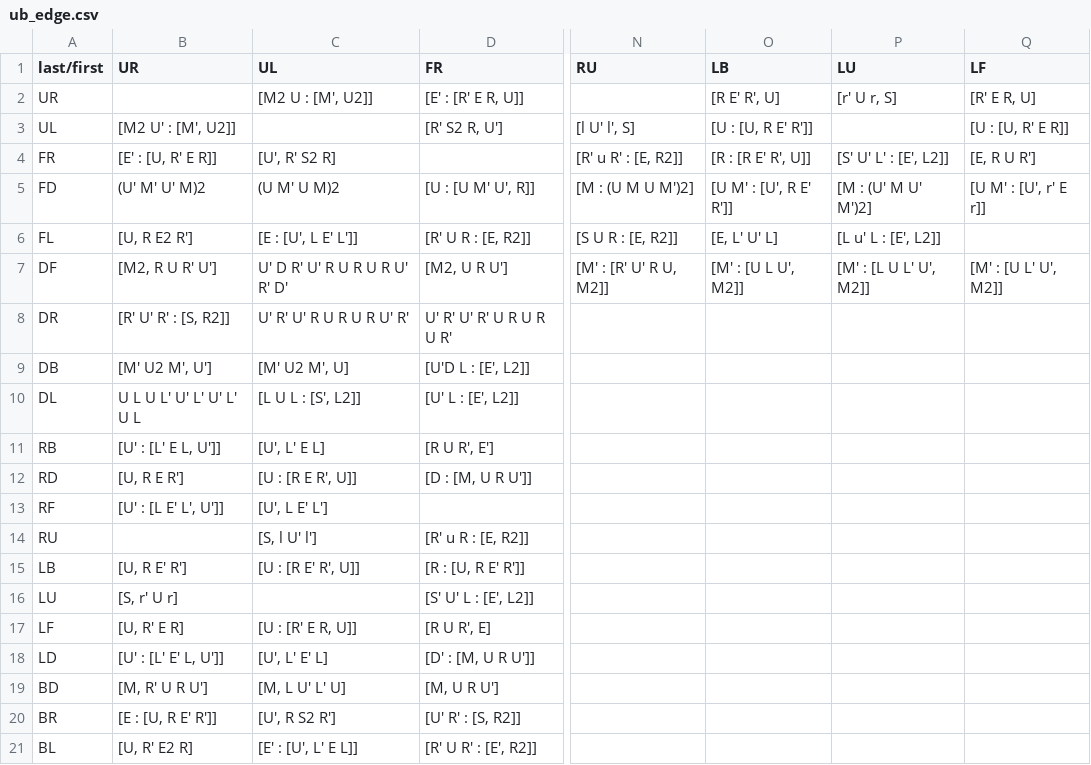
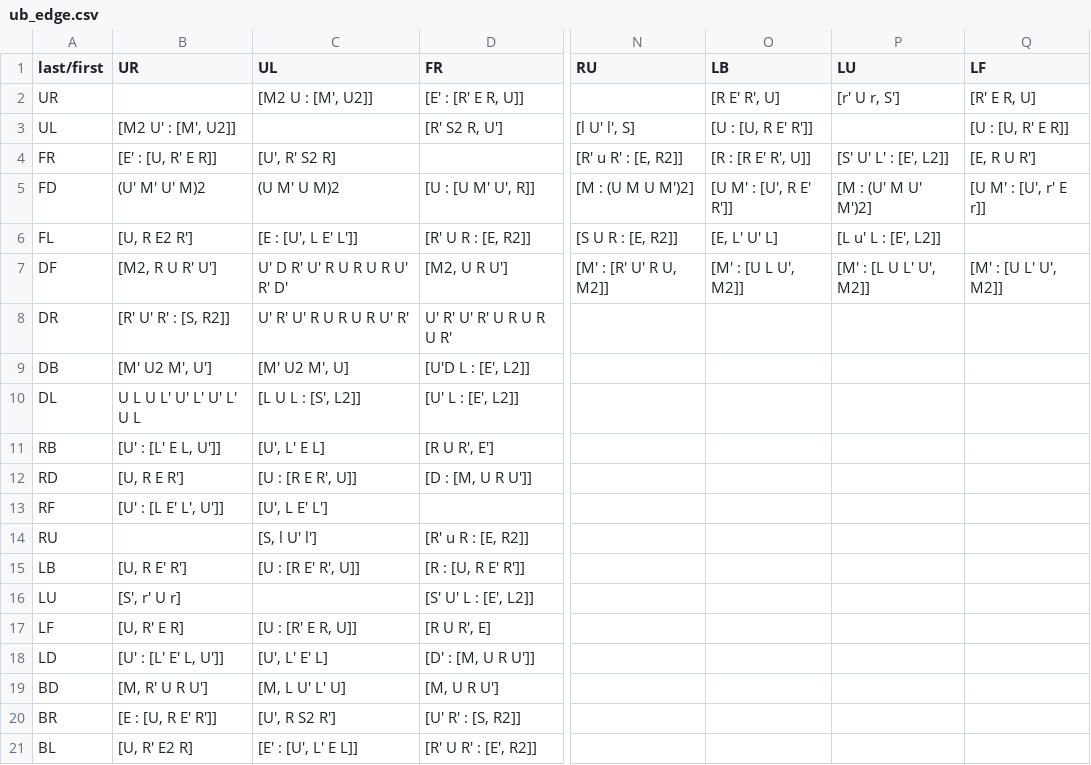
Before and after one commit to Lykos/cube_trainer, a CSV file: data/ub_edge.csv, drawn as a sheet; only a part is shown, gaps mark what is left out; the diff names each change by its address in the sheet, - before the commit and + after, or states it on an @@ line.

Commit message:
ub edge

```diff
--- a/data/ub_edge.csv
+++ b/data/ub_edge.csv
-P2 (LU): [r' U r, S]
+P2 (LU): [r' U r, S']
-B16 (UR): [S, r' U r]
+B16 (UR): [S', r' U r]
```
Also changed, not shown: 1 other file.
